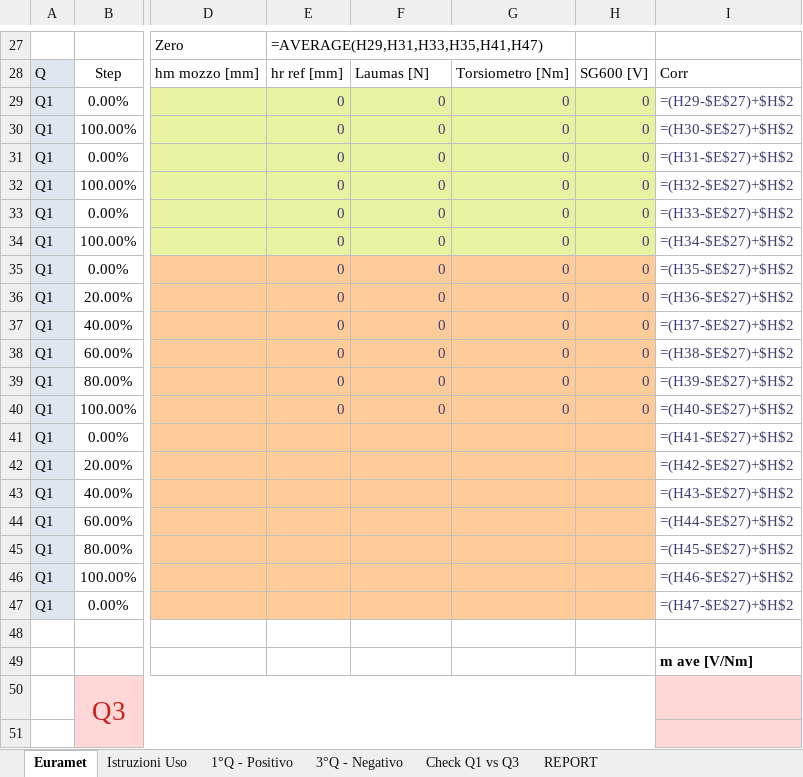
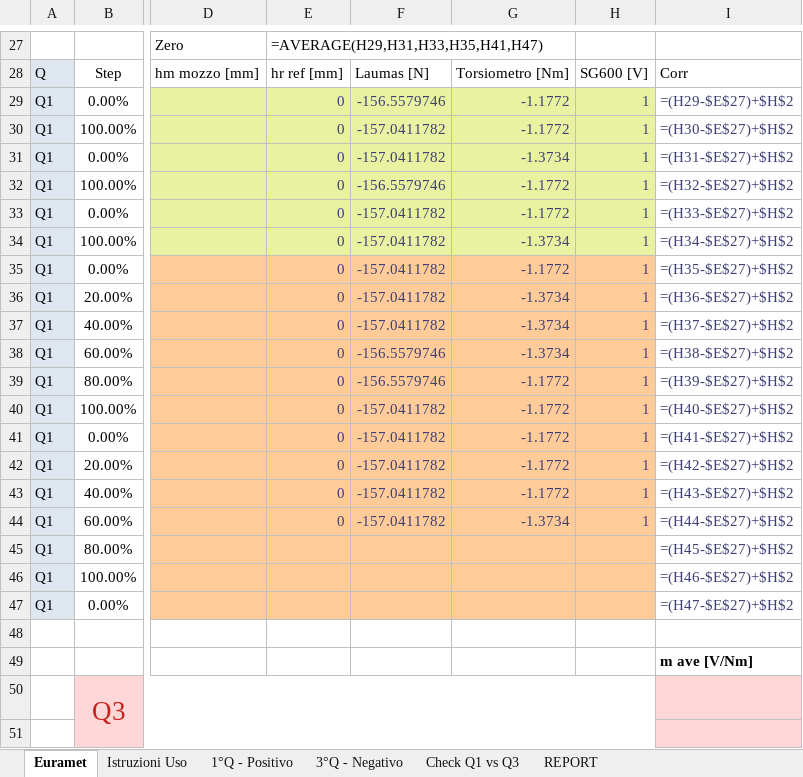
Before and after one commit to Mixer97/tesi_triennale, an Excel workbook: python/Codice_Progetto/Certificati_Euramet_Completi/Test.xlsx, sheet Euramet, drawn as a sheet; only a part is shown, gaps mark what is left out; values as stored, in another font and other column widths than the file's, no borders; formulas without a stored value are shown as written; conditional formats not drawn; the diff names each change by its address in the sheet, - before the commit and + after, or states it on an @@ line.

```diff
--- a/python/Codice_Progetto/Certificati_Euramet_Completi/Test.xlsx (sheet Euramet)
+++ b/python/Codice_Progetto/Certificati_Euramet_Completi/Test.xlsx (sheet Euramet)
-F29: 0
+F29: -156.5579746
-G29:G30: 0
+G29:G30: -1.1772
-H29:H40: 0
+H29:H40: 1
-F30:F31: 0
+F30:F31: -157.0411782
-G31: 0
+G31: -1.3734
-F32: 0
+F32: -156.5579746
-G32:G33: 0
+G32:G33: -1.1772
-F33:F37: 0
+F33:F37: -157.0411782
-G34: 0
+G34: -1.3734
-G35: 0
+G35: -1.1772
-G36:G38: 0
+G36:G38: -1.3734
-F38:F39: 0
+F38:F39: -156.5579746
-G39:G40: 0
+G39:G40: -1.1772
-F40: 0
+F40: -157.0411782
-E41:E44: (empty)
+E41:E44: 0
-F41:F44: (empty)
+F41:F44: -157.0411782
-G41:G43: (empty)
+G41:G43: -1.1772
-H41:H44: (empty)
+H41:H44: 1
-G44: (empty)
+G44: -1.3734
```
Also changed, not shown: 1 other file.
